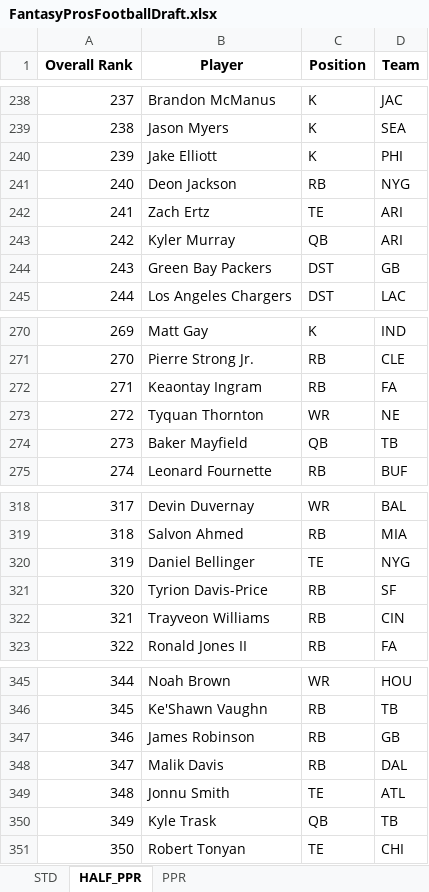
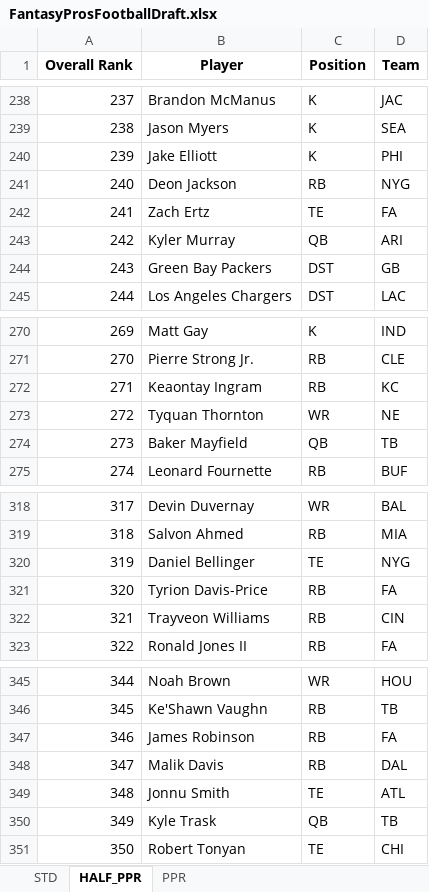
Before and after one commit to barbacbd/FantasyRankings, an Excel workbook: docs/FantasyProsFootballDraft.xlsx, sheet HALF_PPR, drawn as a sheet; only a part is shown, gaps mark what is left out; values as stored, in another font and other column widths than the file's, no borders; the diff names each change by its address in the sheet, - before the commit and + after, or states it on an @@ line.

```diff
--- a/docs/FantasyProsFootballDraft.xlsx (sheet HALF_PPR)
+++ b/docs/FantasyProsFootballDraft.xlsx (sheet HALF_PPR)
-D242 (Team): ARI
+D242 (Team): FA
-D272 (Team): FA
+D272 (Team): KC
-D321 (Team): SF
+D321 (Team): FA
-D347 (Team): GB
+D347 (Team): FA
```
Also changed, not shown: sheet PPR, sheet STD, docs/FantasyProsBaseballDraft.xlsx, docs/FantasyProsBasketballDraft.xlsx, 8 other files.
